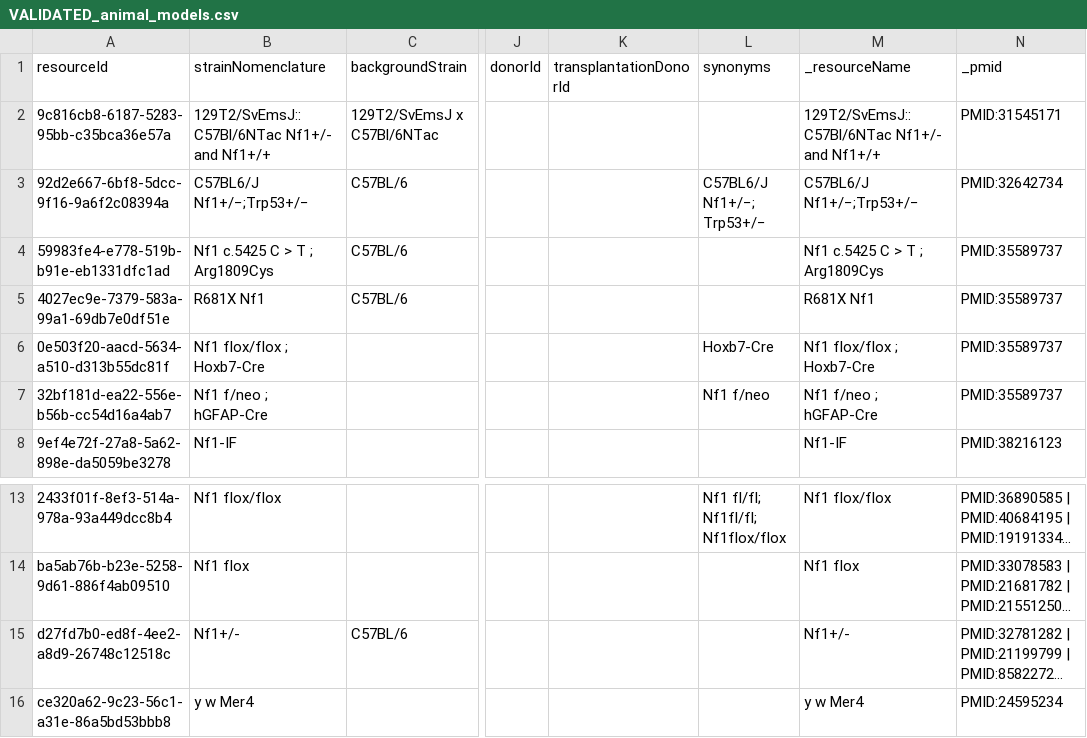
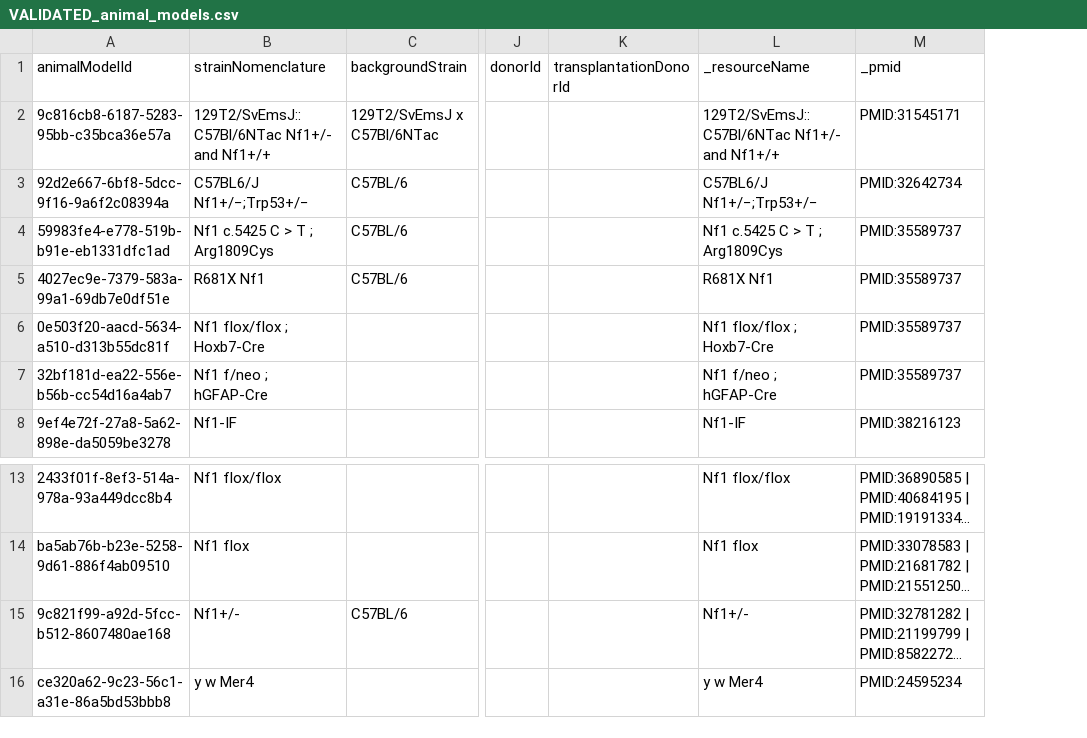
Before and after one commit to nf-osi/nf-research-tools-schema, a CSV file: tool_coverage/outputs/VALIDATED_animal_models.csv, drawn as a sheet; only a part is shown, gaps mark what is left out; long unchanged cells end in …; the diff names each change by its address in the sheet, - before the commit and + after, or states it on an @@ line.

```diff
--- a/tool_coverage/outputs/VALIDATED_animal_models.csv
+++ b/tool_coverage/outputs/VALIDATED_animal_models.csv
-column L (synonyms), rows 3-7: C57BL6/J Nf1+/−; Trp53+/− |  |  | Hoxb7-Cre | Nf1 f/neo; row 13: Nf1 fl/fl; Nf1fl/fl; Nf1flox/flox
-A1: resourceId
+A1: animalModelId
-A15 (animalModelId): d27fd7b0-ed8f-4ee2-a8d9-26748c12518c
+A15 (animalModelId): 9c821f99-a92d-5fcc-b512-8607480ae168
```
Also changed, not shown: tool_coverage/outputs/VALIDATED_cell_lines.csv, tool_coverage/outputs/VALIDATED_computational_tools.csv, 12 other files.
